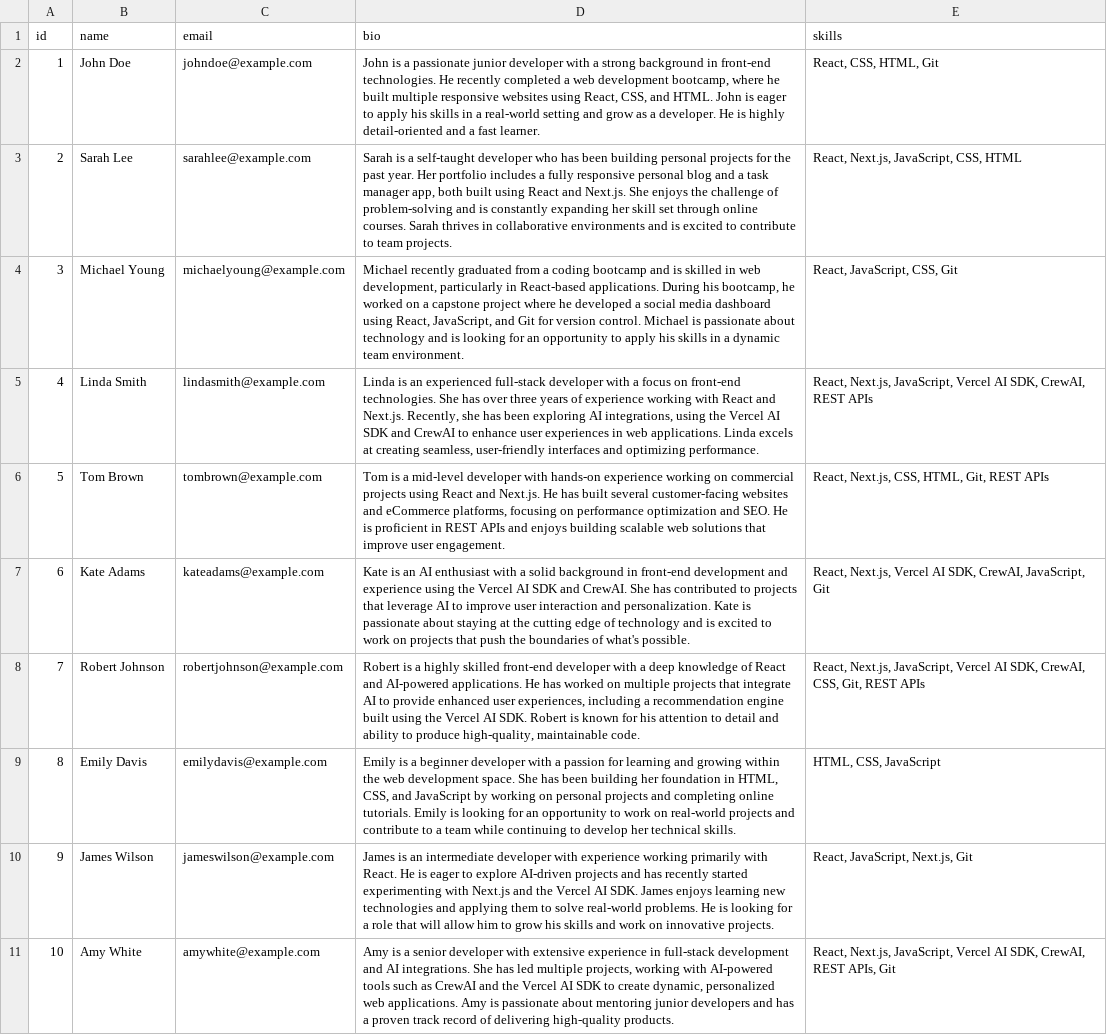
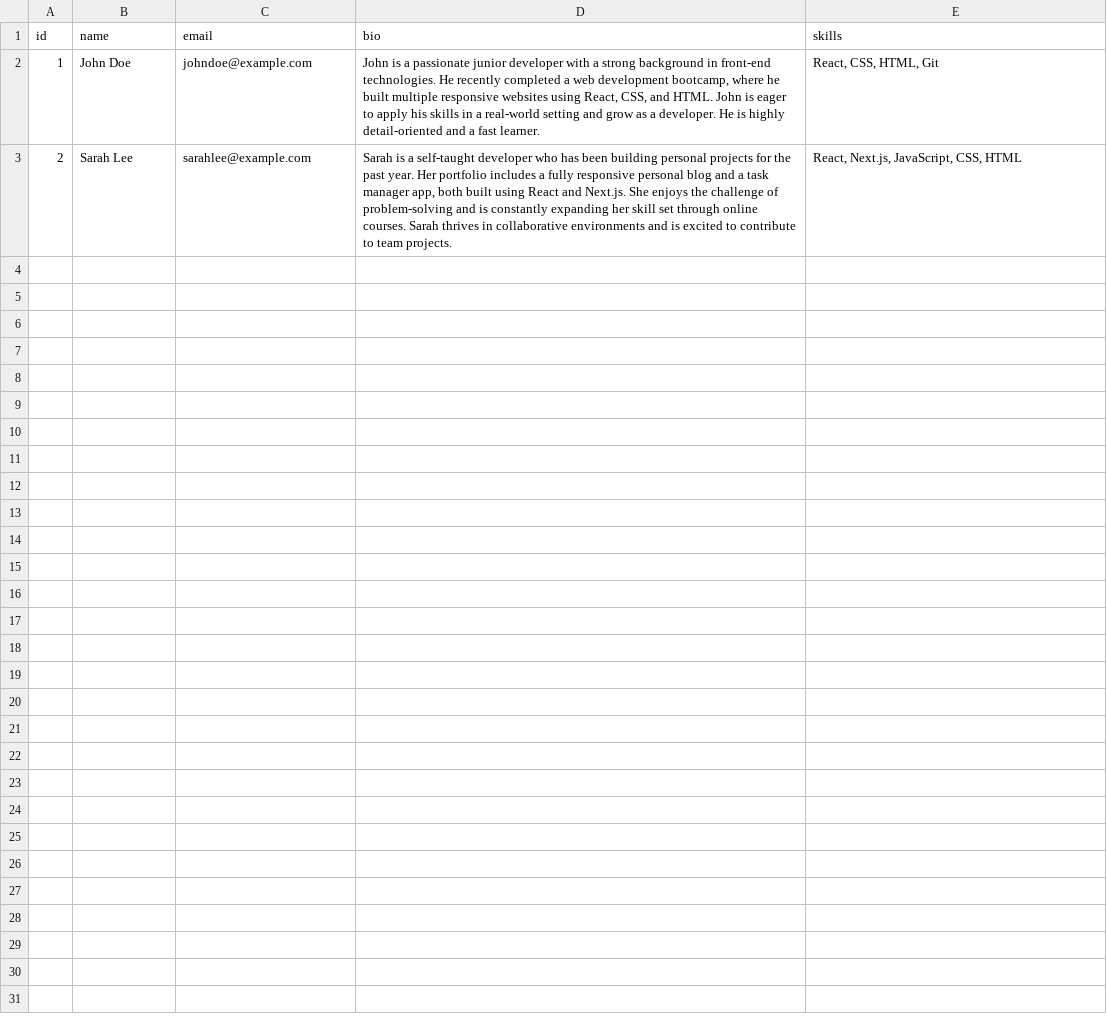
Before and after one commit to subhash-telugu/candidate_selection, a CSV file: src/candidate_selection/leads.csv, drawn as a sheet.

```diff
--- a/src/candidate_selection/leads.csv
+++ b/src/candidate_selection/leads.csv
@@ -3,9 +3 @@ id,name,email,bio,skills
 2,Sarah Lee,sarahlee@example.com,"Sarah is a self-taught developer who has been building personal projects for the past year. Her portfolio includes a fully responsive personal blog and a task manager app, both built using React and Next.js. She enjoys the challenge of problem-solving and is constantly expanding her skill set through online courses. Sarah thrives in collaborative environments and is excited to contribute to team projects.","React, Next.js, JavaScript, CSS, HTML"
-3,Michael Young,michaelyoung@example.com,"Michael recently graduated from a coding bootcamp and is skilled in web development, particularly in React-based applications. During his bootcamp, he worked on a capstone project where he developed a social media dashboard using React, JavaScript, and Git for version control. Michael is passionate about technology and is looking for an opportunity to apply his skills in a dynamic team environment.","React, JavaScript, CSS, Git"
-4,Linda Smith,lindasmith@example.com,"Linda is an experienced full-stack developer with a focus on front-end technologies. She has over three years of experience working with React and Next.js. Recently, she has been exploring AI integrations, using the Vercel AI SDK and CrewAI to enhance user experiences in web applications. Linda excels at creating seamless, user-friendly interfaces and optimizing performance.","React, Next.js, JavaScript, Vercel AI SDK, CrewAI, REST APIs"
-5,Tom Brown,tombrown@example.com,"Tom is a mid-level developer with hands-on experience working on commercial projects using React and Next.js. He has built several customer-facing websites and eCommerce platforms, focusing on performance optimization and SEO. He is proficient in REST APIs and enjoys building scalable web solutions that improve user engagement.","React, Next.js, CSS, HTML, Git, REST APIs"
-6,Kate Adams,kateadams@example.com,"Kate is an AI enthusiast with a solid background in front-end development and experience using the Vercel AI SDK and CrewAI. She has contributed to projects that leverage AI to improve user interaction and personalization. Kate is passionate about staying at the cutting edge of technology and is excited to work on projects that push the boundaries of what's possible.","React, Next.js, Vercel AI SDK, CrewAI, JavaScript, Git"
-7,Robert Johnson,robertjohnson@example.com,"Robert is a highly skilled front-end developer with a deep knowledge of React and AI-powered applications. He has worked on multiple projects that integrate AI to provide enhanced user experiences, including a recommendation engine built using the Vercel AI SDK. Robert is known for his attention to detail and ability to produce high-quality, maintainable code.","React, Next.js, JavaScript, Vercel AI SDK, CrewAI, CSS, Git, REST APIs"
-8,Emily Davis,emilydavis@example.com,"Emily is a beginner developer with a passion for learning and growing within the web development space. She has been building her foundation in HTML, CSS, and JavaScript by working on personal projects and completing online tutorials. Emily is looking for an opportunity to work on real-world projects and contribute to a team while continuing to develop her technical skills.","HTML, CSS, JavaScript"
-9,James Wilson,jameswilson@example.com,"James is an intermediate developer with experience working primarily with React. He is eager to explore AI-driven projects and has recently started experimenting with Next.js and the Vercel AI SDK. James enjoys learning new technologies and applying them to solve real-world problems. He is looking for a role that will allow him to grow his skills and work on innovative projects.","React, JavaScript, Next.js, Git"
-10,Amy White,amywhite@example.com,"Amy is a senior developer with extensive experience in full-stack development and AI integrations. She has led multiple projects, working with AI-powered tools such as CrewAI and the Vercel AI SDK to create dynamic, personalized web applications. Amy is passionate about mentoring junior developers and has a proven track record of delivering high-quality products.","React, Next.js, JavaScript, Vercel AI SDK, CrewAI, REST APIs, Git"
```
Also changed, not shown: 6 other files.
